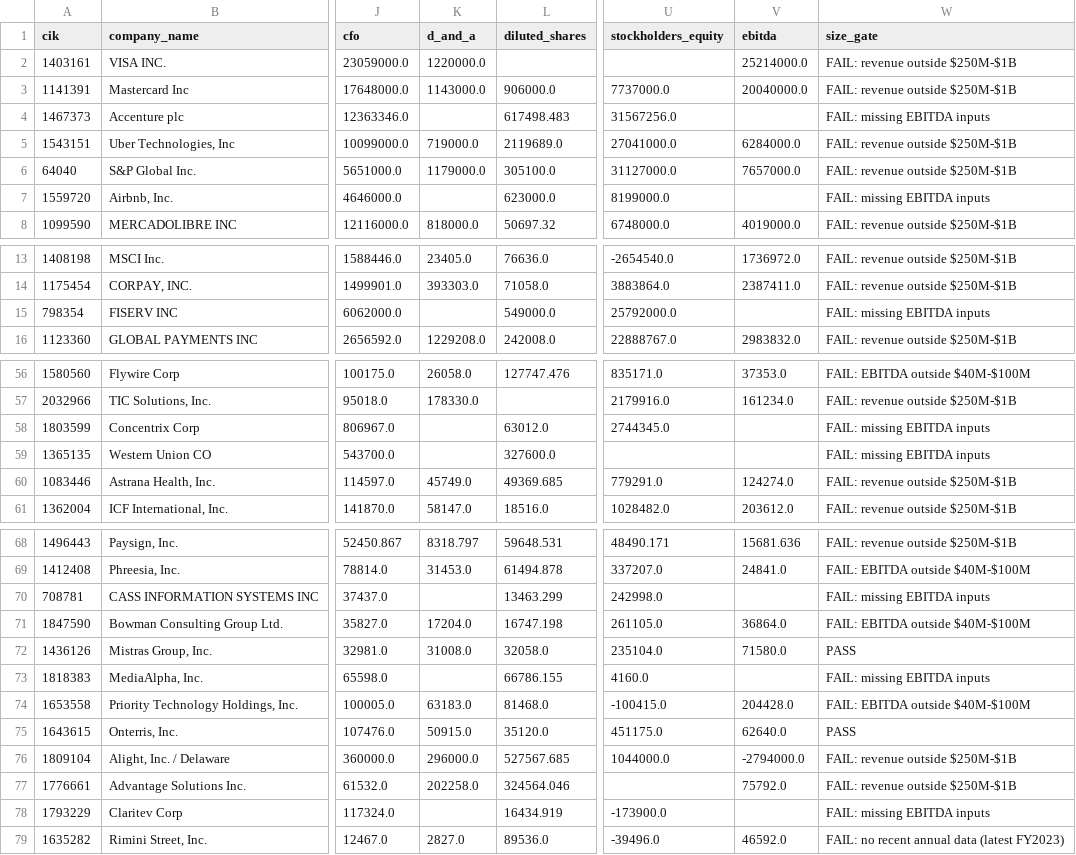
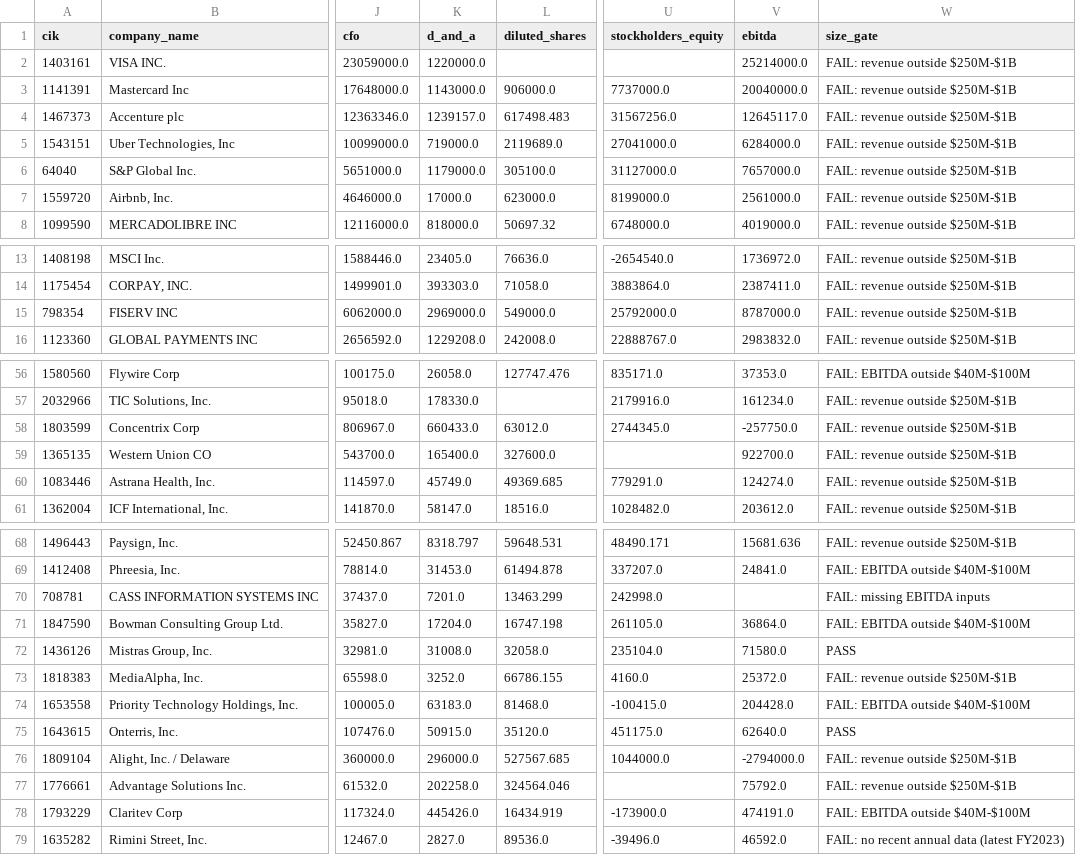
Before and after one commit to Reethika-Bollaboyana/pe-deal-screening-engine, a CSV file: data/processed/size_gate_results.csv, drawn as a sheet; only a part is shown, gaps mark what is left out; the diff covers the shown part only; the diff names each change by its address in the sheet, - before the commit and + after, or states it on an @@ line.

Commit message:
Add conservative D&A fallback rule; recovers EBITDA for 12 companies

```diff
--- a/data/processed/size_gate_results.csv
+++ b/data/processed/size_gate_results.csv
-K4 (d_and_a): (empty)
+K4 (d_and_a): 1239157.0
-V4 (ebitda): (empty)
+V4 (ebitda): 12645117.0
-W4 (size_gate): FAIL: missing EBITDA inputs
+W4 (size_gate): FAIL: revenue outside $250M-$1B
-K7 (d_and_a): (empty)
+K7 (d_and_a): 17000.0
-V7 (ebitda): (empty)
+V7 (ebitda): 2561000.0
-W7 (size_gate): FAIL: missing EBITDA inputs
+W7 (size_gate): FAIL: revenue outside $250M-$1B
-K15 (d_and_a): (empty)
+K15 (d_and_a): 2969000.0
-V15 (ebitda): (empty)
+V15 (ebitda): 8787000.0
-W15 (size_gate): FAIL: missing EBITDA inputs
+W15 (size_gate): FAIL: revenue outside $250M-$1B
-K58 (d_and_a): (empty)
+K58 (d_and_a): 660433.0
-V58 (ebitda): (empty)
+V58 (ebitda): -257750.0
-W58:W59 (size_gate): FAIL: missing EBITDA inputs
+W58:W59 (size_gate): FAIL: revenue outside $250M-$1B
-K59 (d_and_a): (empty)
+K59 (d_and_a): 165400.0
-V59 (ebitda): (empty)
+V59 (ebitda): 922700.0
-K70 (d_and_a): (empty)
+K70 (d_and_a): 7201.0
-K73 (d_and_a): (empty)
+K73 (d_and_a): 3252.0
-V73 (ebitda): (empty)
+V73 (ebitda): 25372.0
-W73 (size_gate): FAIL: missing EBITDA inputs
+W73 (size_gate): FAIL: revenue outside $250M-$1B
-K78 (d_and_a): (empty)
+K78 (d_and_a): 445426.0
-V78 (ebitda): (empty)
+V78 (ebitda): 474191.0
-W78 (size_gate): FAIL: missing EBITDA inputs
+W78 (size_gate): FAIL: EBITDA outside $40M-$100M
```
Also changed, not shown: 18 edited cells elsewhere in this file, 5 other files.
